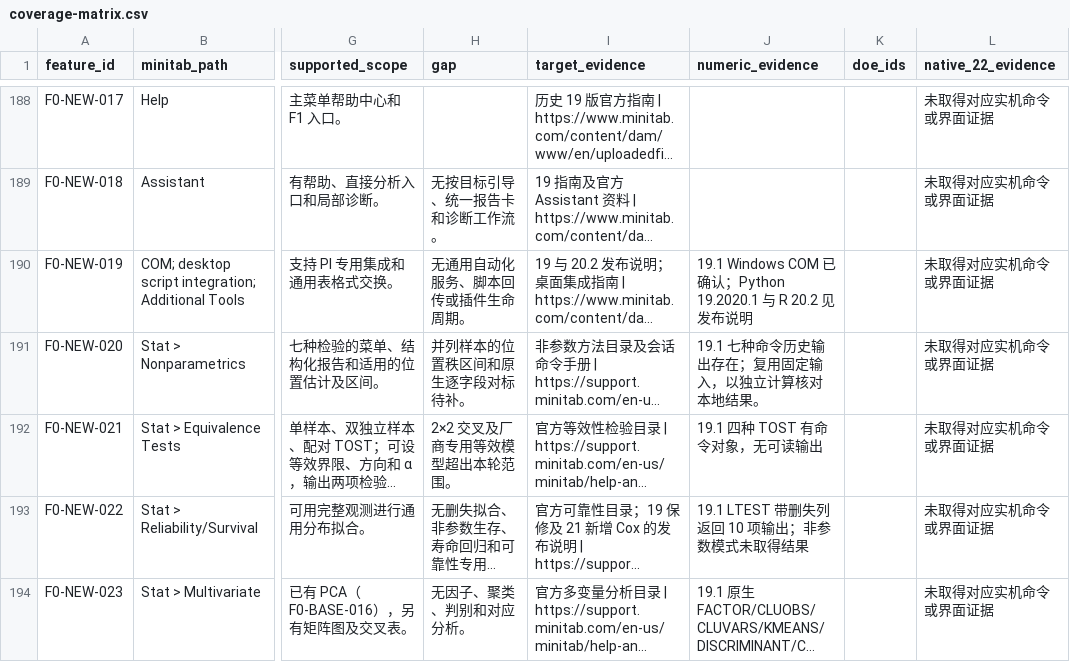
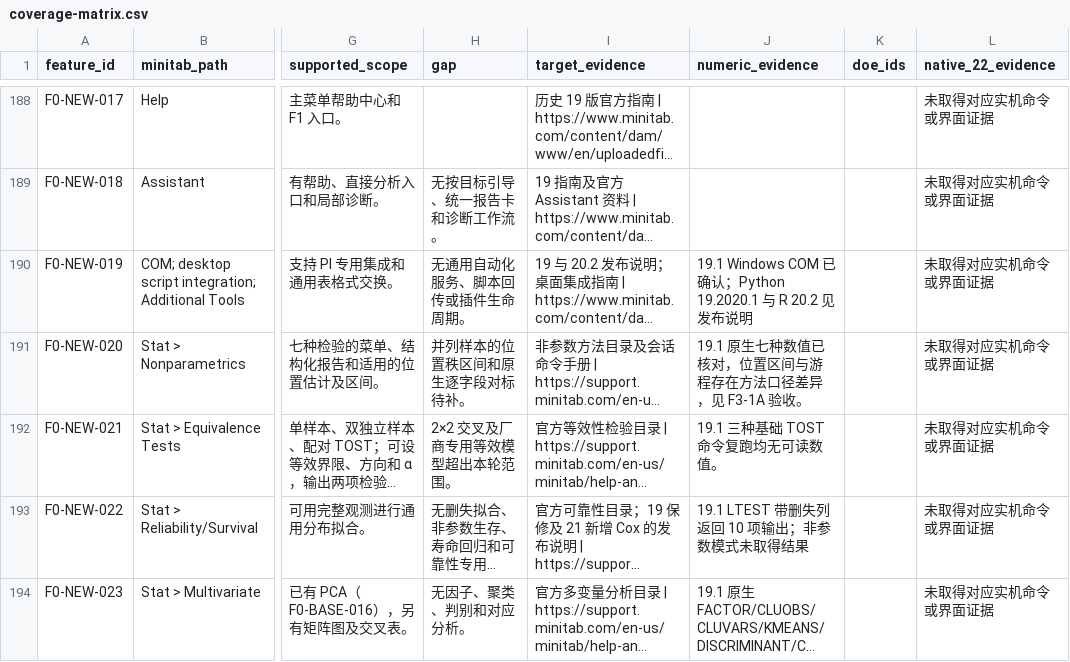
Before and after one commit to summeredge/Minijmp, a CSV file: docs/minitab-parity/coverage-matrix.csv, drawn as a sheet; only a part is shown, gaps mark what is left out; long unchanged cells end in …; the diff covers the shown part only; the diff names each change by its address in the sheet, - before the commit and + after, or states it on an @@ line.

```diff
--- a/docs/minitab-parity/coverage-matrix.csv
+++ b/docs/minitab-parity/coverage-matrix.csv
-J191 (numeric_evidence): 19.1 七种命令历史输出存在；复用固定输入，以独立计算核对本地结果。
+J191 (numeric_evidence): 19.1 原生七种数值已核对，位置区间与游程存在方法口径差异，见 F3-1A 验收。
-J192 (numeric_evidence): 19.1 四种 TOST 有命令对象，无可读输出
+J192 (numeric_evidence): 19.1 三种基础 TOST 命令复跑均无可读数值。
```
Also changed, not shown: 8 edited cells elsewhere in this file, 17 other files.
